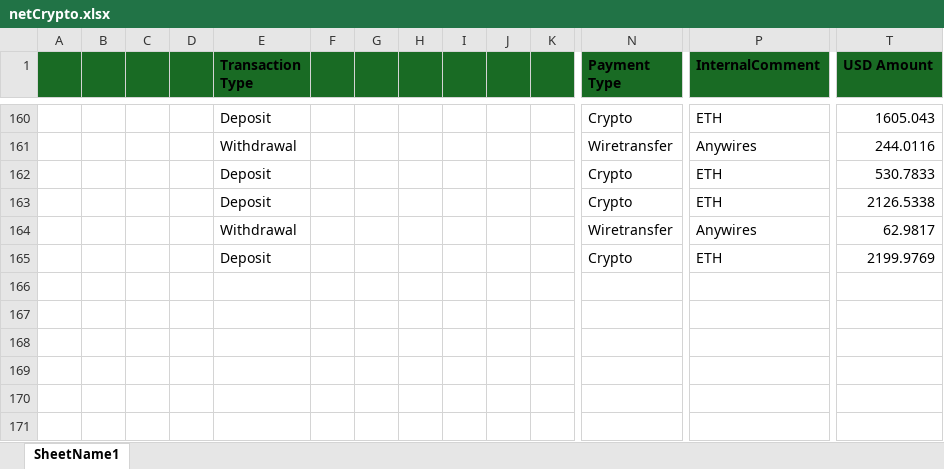
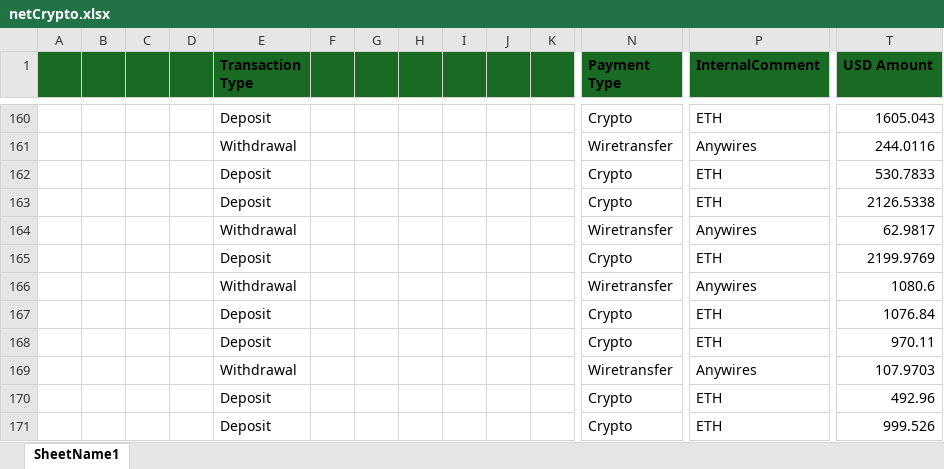
Before and after one commit to heroesrace/attraction, an Excel workbook: netCrypto.xlsx, sheet SheetName1, drawn as a sheet; only a part is shown, gaps mark what is left out; values as stored, in another font and other column widths than the file's, no borders; rows hold the shown columns only; the diff names each change by its address in the sheet, - before the commit and + after, or states it on an @@ line.

Commit message:
Add files via upload

```diff
--- a/netCrypto.xlsx (sheet SheetName1)
+++ b/netCrypto.xlsx (sheet SheetName1)
+row 166:  |  |  |  | Withdrawal |  |  |  |  |  |  | Wiretransfer | Anywires | 1080.6
+row 167:  |  |  |  | Deposit |  |  |  |  |  |  | Crypto | ETH | 1076.84
+row 168:  |  |  |  | Deposit |  |  |  |  |  |  | Crypto | ETH | 970.11
+row 169:  |  |  |  | Withdrawal |  |  |  |  |  |  | Wiretransfer | Anywires | 107.9703
+row 170:  |  |  |  | Deposit |  |  |  |  |  |  | Crypto | ETH | 492.96
+row 171:  |  |  |  | Deposit |  |  |  |  |  |  | Crypto | ETH | 999.526
```
